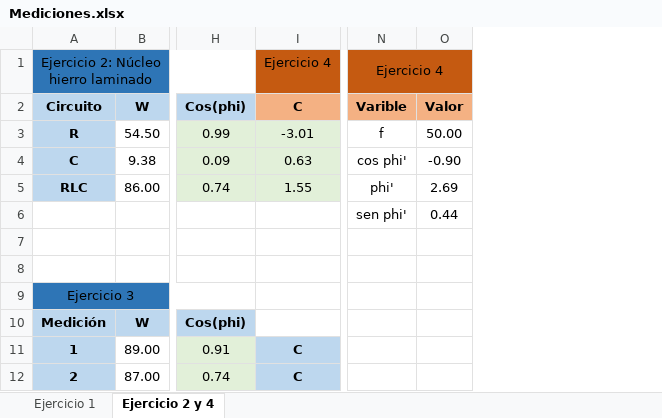
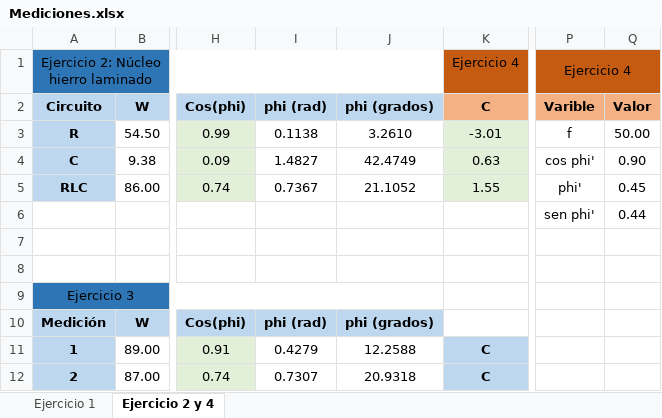
Before and after one commit to tlondero/TP3-Electro, an Excel workbook: Mediciones.xlsx, sheet Ejercicio 2 y 4, drawn as a sheet; only a part is shown, gaps mark what is left out; values as stored, in another font and other column widths than the file's, no borders; addresses are those after the commit; the diff names each change by its address in the sheet, - before the commit and + after, or states it on an @@ line.

Commit message:
FALTAN: conclusión del ejercicio 2, del 4 y comparar resultados del circuito RLC del 4 con 3 Y HACER QUE DE CON SENTIDO

```diff
--- a/Mediciones.xlsx (sheet Ejercicio 2 y 4)
+++ b/Mediciones.xlsx (sheet Ejercicio 2 y 4)
+column I (phi (rad)), rows 3-12: 0.1138 | 1.4827 | 0.7367 |  |  |  |  | phi (rad) | 0.4279 | 0.7307
+column J (phi (grados)), rows 3-12: 3.2610 | 42.4749 | 21.1052 |  |  |  |  | phi (grados) | 12.2588 | 20.9318
-Q4 (Valor): -0.90
+Q4 (Valor): 0.90
-Q5 (Valor): 2.69
+Q5 (Valor): 0.45
```
Also changed, not shown: sheet Ejercicio 1, formulas that keep their value, 5 other files.
